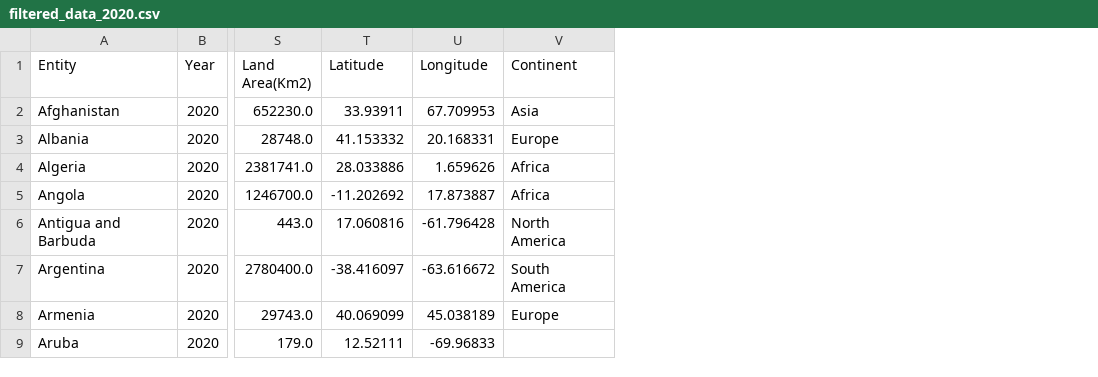
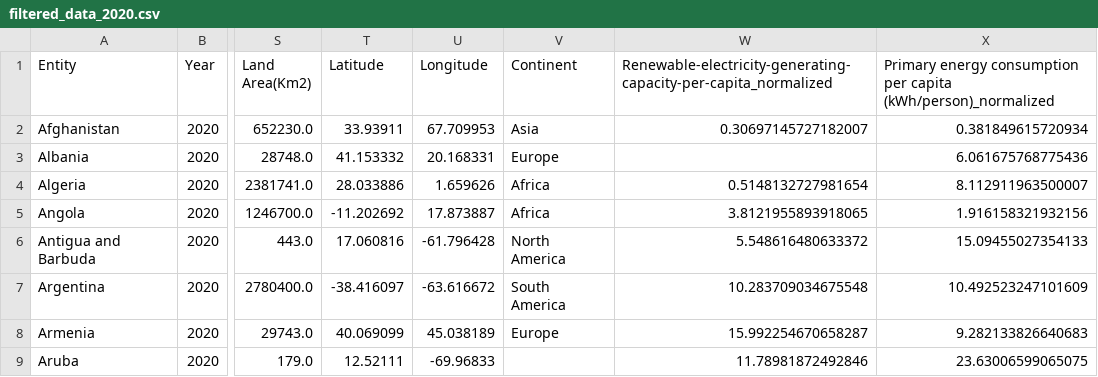
Before and after one commit to smanve/2-assign, a CSV file: data/filtered_data_2020.csv, drawn as a sheet; only a part is shown, gaps mark what is left out; the diff names each change by its address in the sheet, - before the commit and + after, or states it on an @@ line.

Commit message:
changes to the dataset; adding normalized values

```diff
--- a/data/filtered_data_2020.csv
+++ b/data/filtered_data_2020.csv
+column W, rows 1-9: Renewable-electricity-generating-capacity-per-capita_normalized | 0.30697145727182007 |  | 0.5148132727981654 | 3.8121955893918065 | 5.548616480633372 | 10.283709034675548 | 15.992254670658287 | 11.78981872492846
+column X, rows 1-9: Primary energy consumption per capita (kWh/person)_normalized | 0.381849615720934 | 6.061675768775436 | 8.112911963500007 | 1.916158321932156 | 15.09455027354133 | 10.492523247101609 | 9.282133826640683 | 23.63006599065075
```
Also changed, not shown: 1 other file.
